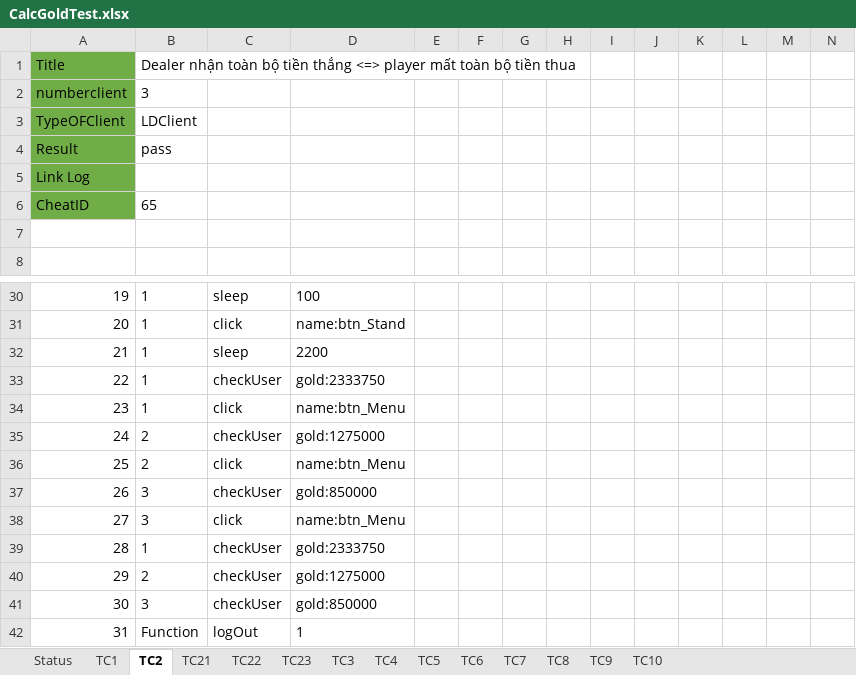
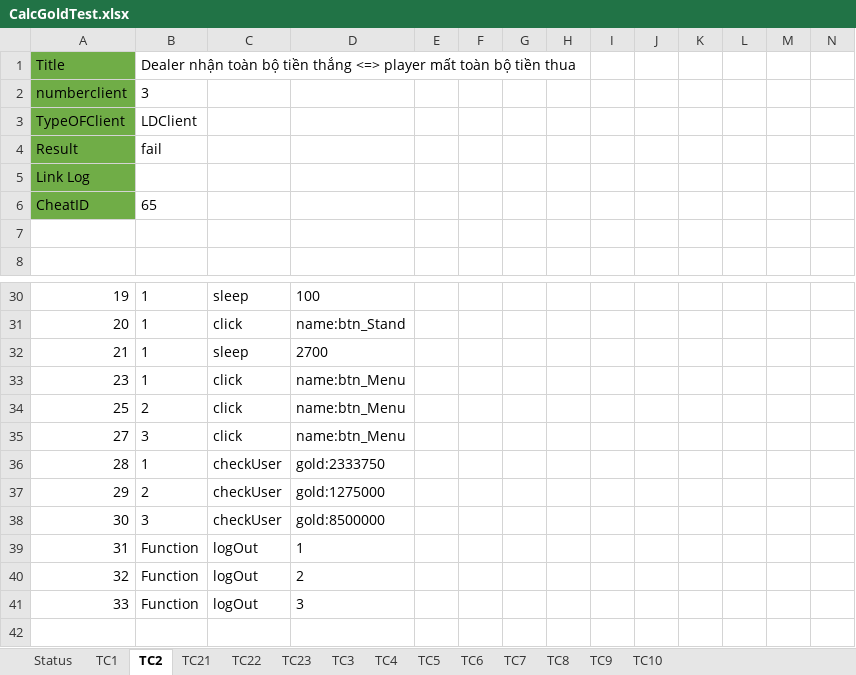
Before and after one commit to tzanlovely/Phongcv_lucky9_automation, an Excel workbook: ExcelFile/CalcGoldTest.xlsx, sheet TC2, drawn as a sheet; only a part is shown, gaps mark what is left out; the shorter side is filled out with more unchanged rows; values as stored, in another font and other column widths than the file's, no borders; removed rows and columns are numbered as before the commit, all else as after; rows hold the shown columns only; the diff names each change by its address in the sheet, - before the commit and + after, or states it on an @@ line.

```diff
--- a/ExcelFile/CalcGoldTest.xlsx (sheet TC2)
+++ b/ExcelFile/CalcGoldTest.xlsx (sheet TC2)
-B4: pass
+B4: fail
-D32: 2200
+D32: 2700
-row 33: 22 | 1 | checkUser | gold:2333750
-row 35: 24 | 2 | checkUser | gold:1275000
-row 37: 26 | 3 | checkUser | gold:850000
-D38: gold:850000
+D38: gold:8500000
```
Also changed, not shown: sheet Status, sheet TC21, sheet TC22, 27 other files.
